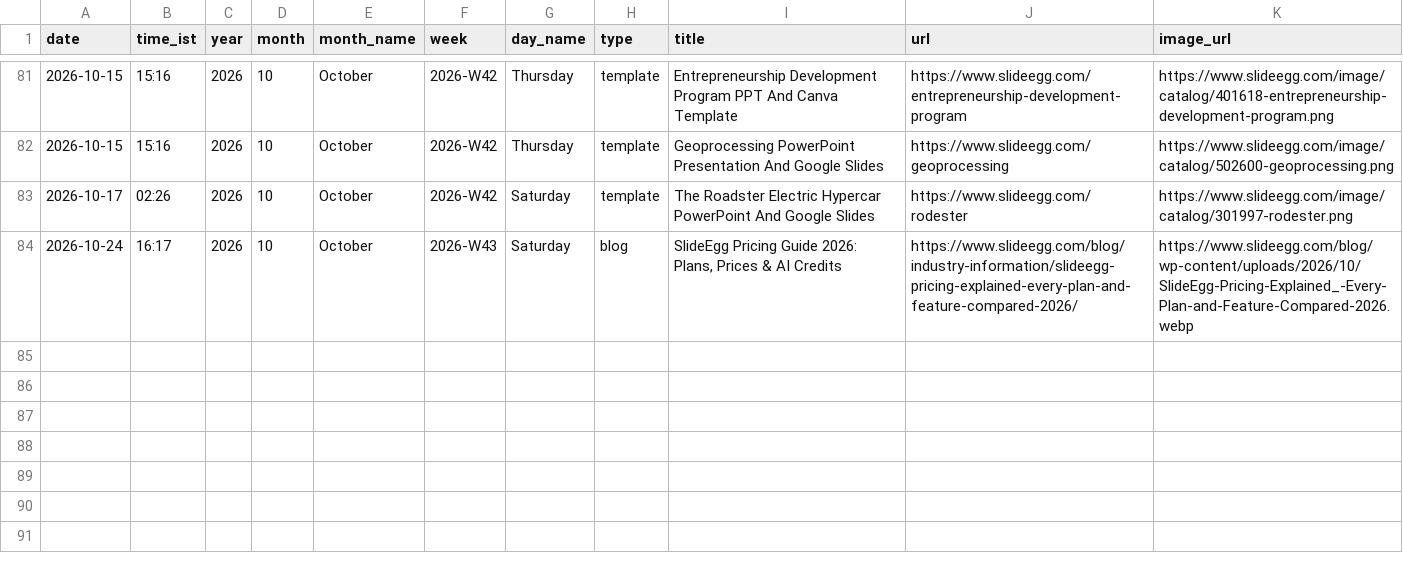
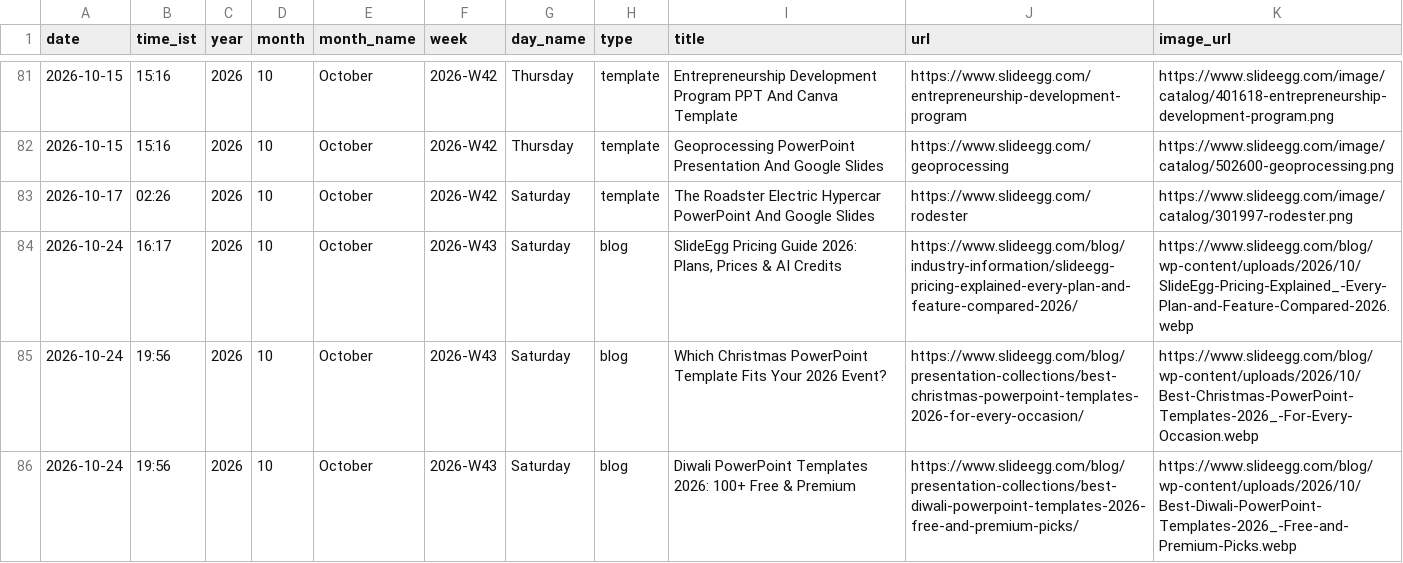
Before and after one commit to mukunthini-svg/slideegg-whatsapp-bot, a CSV file: state/posts.csv, drawn as a sheet; only a part is shown, gaps mark what is left out; the diff names each change by its address in the sheet, - before the commit and + after, or states it on an @@ line.

Commit message:
state: 2026-10-24 14:26 UTC

```diff
--- a/state/posts.csv
+++ b/state/posts.csv
+row 85: 2026-10-24 | 19:56 | 2026 | 10 | October | 2026-W43 | Saturday | blog | Which Christmas PowerPoint Template Fits Your 2026 Event? | https://www.slideegg.com/blog/presentation-collections/best-christmas-powerpoint-templates-2026-for-every-occasion/ | https://www.slideegg.com/blog/wp-content/uploads/2026/10/Best-Christmas-PowerPoint-Templates-2026_-For-Every-Occasion.webp
+row 86: 2026-10-24 | 19:56 | 2026 | 10 | October | 2026-W43 | Saturday | blog | Diwali PowerPoint Templates 2026: 100+ Free & Premium | https://www.slideegg.com/blog/presentation-collections/best-diwali-powerpoint-templates-2026-free-and-premium-picks/ | https://www.slideegg.com/blog/wp-content/uploads/2026/10/Best-Diwali-PowerPoint-Templates-2026_-Free-and-Premium-Picks.webp
```
Also changed, not shown: 5 other files.
